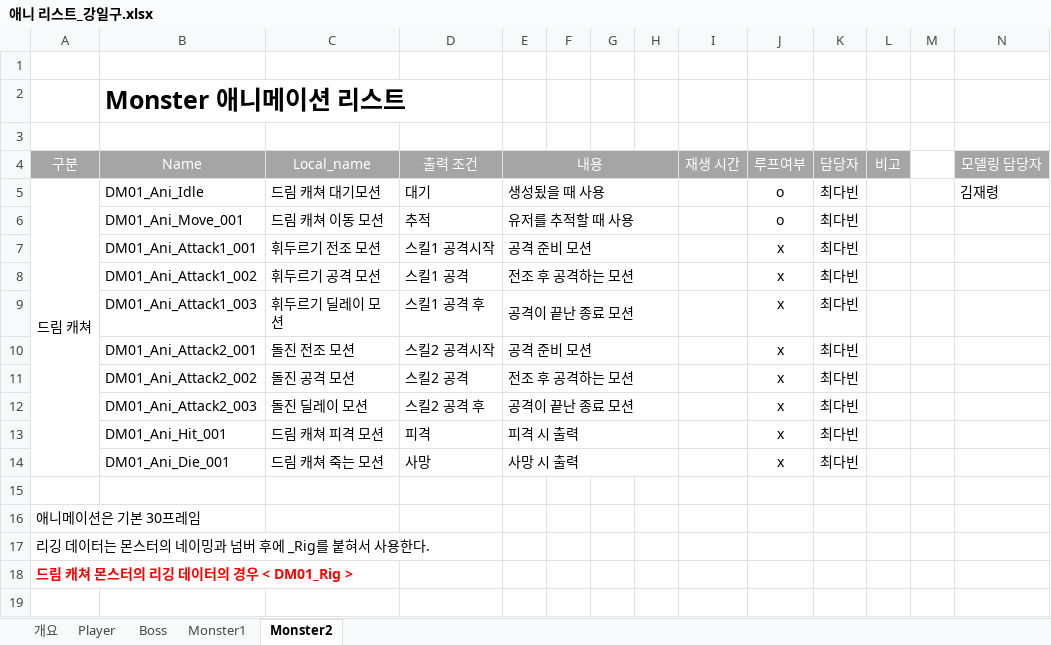
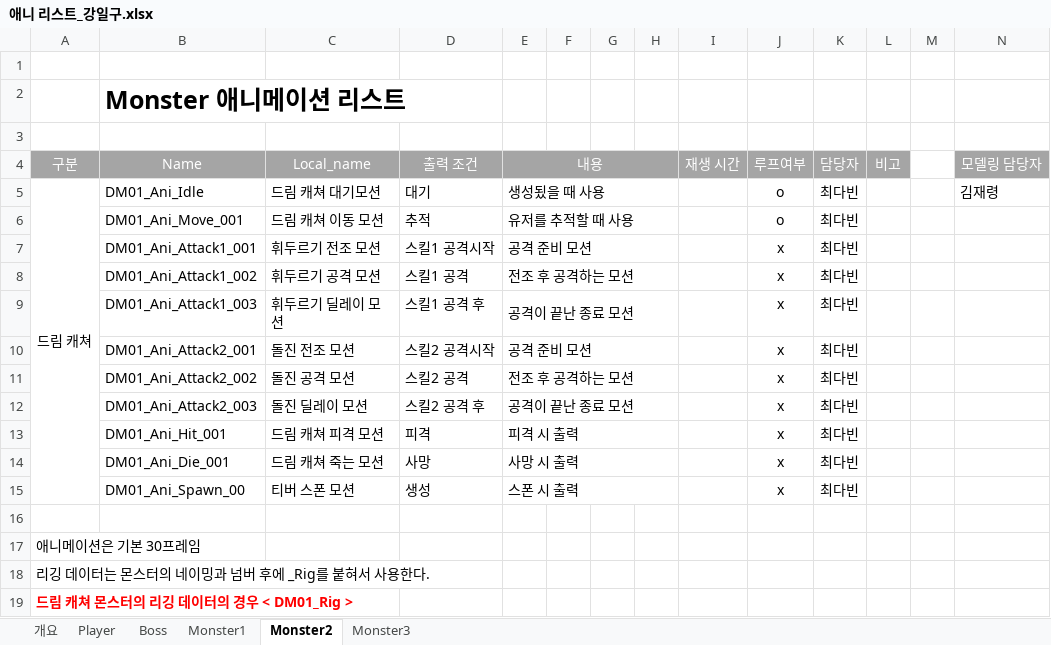
Before and after one commit to lalyns/MondayClass, an Excel workbook: Document/리스트/애니 리스트_강일구.xlsx, sheet Monster2, drawn as a sheet; only a part is shown; values as stored, in another font and other column widths than the file's, no borders; rows hold the shown columns only; the diff names each change by its address in the sheet, - before the commit and + after, or states it on an @@ line.

```diff
--- a/Document/리스트/애니 리스트_강일구.xlsx (sheet Monster2)
+++ b/Document/리스트/애니 리스트_강일구.xlsx (sheet Monster2)
+sheet tab: Monster3
+row 15:  | DM01_Ani_Spawn_00 | 티버 스폰 모션 | 생성 | 스폰 시 출력 |  |  |  |  | x | 최다빈
```
Also changed, not shown: Document/시스템 기획서/몬스터/DreamCatcher_네임드 몬스터_티버.xlsx, Document/일정/먼데이클래스 2019 일정.xlsx, 2 other files.
